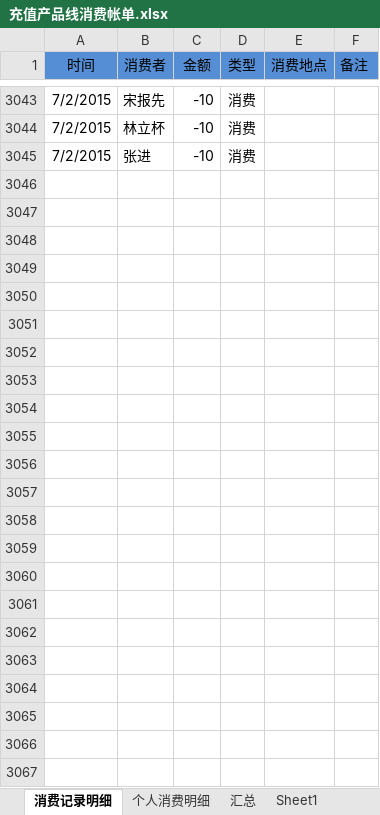
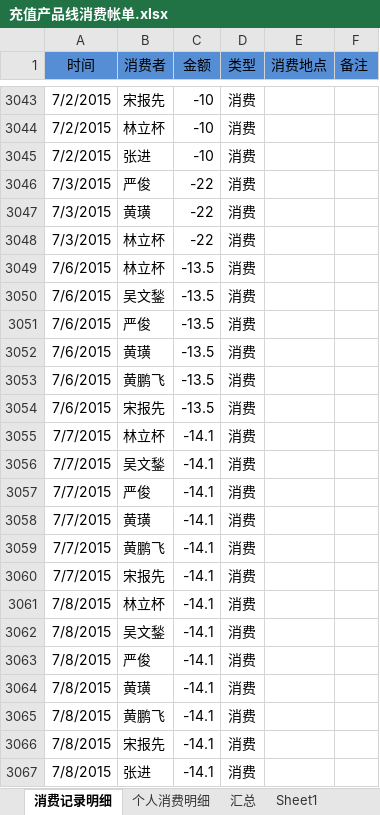
Before and after one commit to junyangren/BillingInfo, an Excel workbook: 充值产品线消费帐单.xlsx, sheet 消费记录明细, drawn as a sheet; only a part is shown, gaps mark what is left out; values as stored, in another font and other column widths than the file's, no borders; conditional formats not drawn; the diff names each change by its address in the sheet, - before the commit and + after, or states it on an @@ line.

Commit message:
ok

```diff
--- a/充值产品线消费帐单.xlsx (sheet 消费记录明细)
+++ b/充值产品线消费帐单.xlsx (sheet 消费记录明细)
+row 3046: 7/3/2015 | 严俊 | -22 | 消费
+row 3047: 7/3/2015 | 黄璜 | -22 | 消费
+row 3048: 7/3/2015 | 林立杯 | -22 | 消费
+row 3049: 7/6/2015 | 林立杯 | -13.5 | 消费
+row 3050: 7/6/2015 | 吴文鍫 | -13.5 | 消费
+row 3051: 7/6/2015 | 严俊 | -13.5 | 消费
+row 3052: 7/6/2015 | 黄璜 | -13.5 | 消费
+row 3053: 7/6/2015 | 黄鹏飞 | -13.5 | 消费
+row 3054: 7/6/2015 | 宋报先 | -13.5 | 消费
+row 3055: 7/7/2015 | 林立杯 | -14.1 | 消费
+row 3056: 7/7/2015 | 吴文鍫 | -14.1 | 消费
+row 3057: 7/7/2015 | 严俊 | -14.1 | 消费
+row 3058: 7/7/2015 | 黄璜 | -14.1 | 消费
+row 3059: 7/7/2015 | 黄鹏飞 | -14.1 | 消费
+row 3060: 7/7/2015 | 宋报先 | -14.1 | 消费
+row 3061: 7/8/2015 | 林立杯 | -14.1 | 消费
+row 3062: 7/8/2015 | 吴文鍫 | -14.1 | 消费
+row 3063: 7/8/2015 | 严俊 | -14.1 | 消费
+row 3064: 7/8/2015 | 黄璜 | -14.1 | 消费
+row 3065: 7/8/2015 | 黄鹏飞 | -14.1 | 消费
+row 3066: 7/8/2015 | 宋报先 | -14.1 | 消费
+row 3067: 7/8/2015 | 张进 | -14.1 | 消费
```
Also changed, not shown: sheet 个人消费明细, sheet 汇总.
